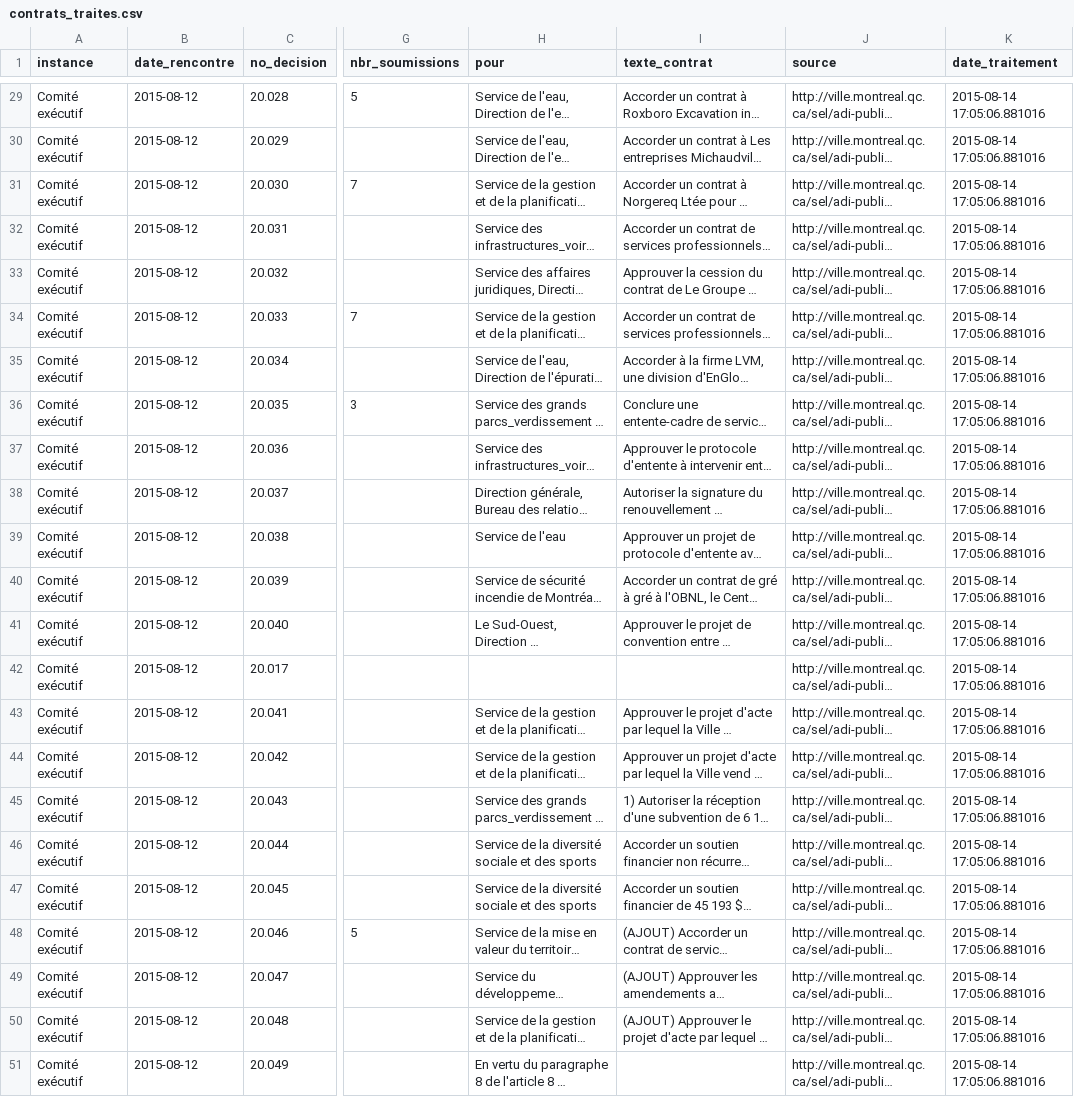
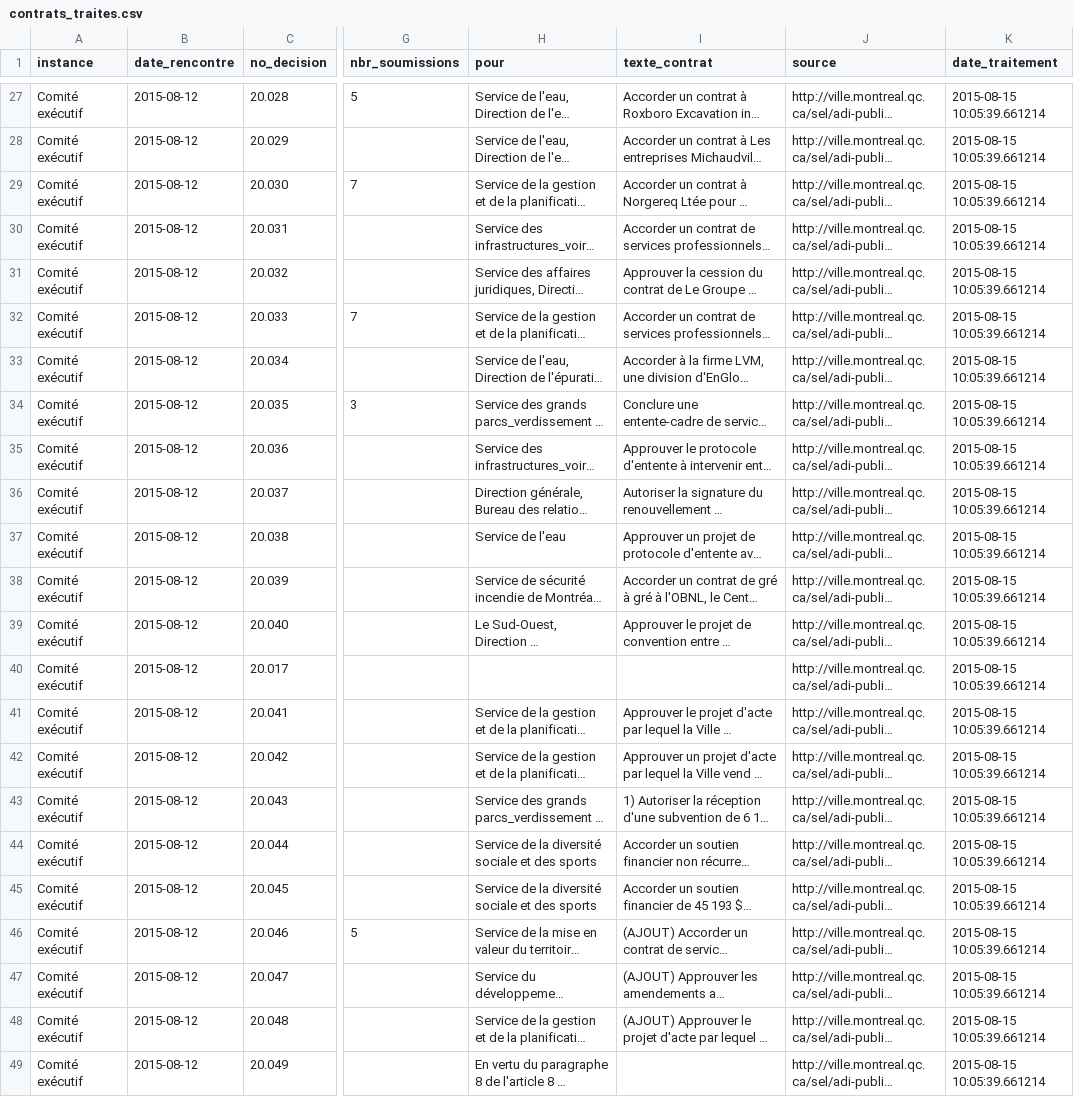
Before and after one commit to PascalRobichaudDO101/odj_ce2contrats, a CSV file: contrats_traites.csv, drawn as a sheet; only a part is shown, gaps mark what is left out; long unchanged cells end in …; addresses are those after the commit; the diff covers the shown part only; the diff names each change by its address in the sheet, - before the commit and + after, or states it on an @@ line.

Commit message:
Update contrats_traites.csv

```diff
--- a/contrats_traites.csv
+++ b/contrats_traites.csv
-K27:K49 (date_traitement): 2015-08-14 17:05:06.881016
+K27:K49 (date_traitement): 2015-08-15 10:05:39.661214
```
Also changed, not shown: 2 removed rows and 27 edited cells elsewhere in this file.
